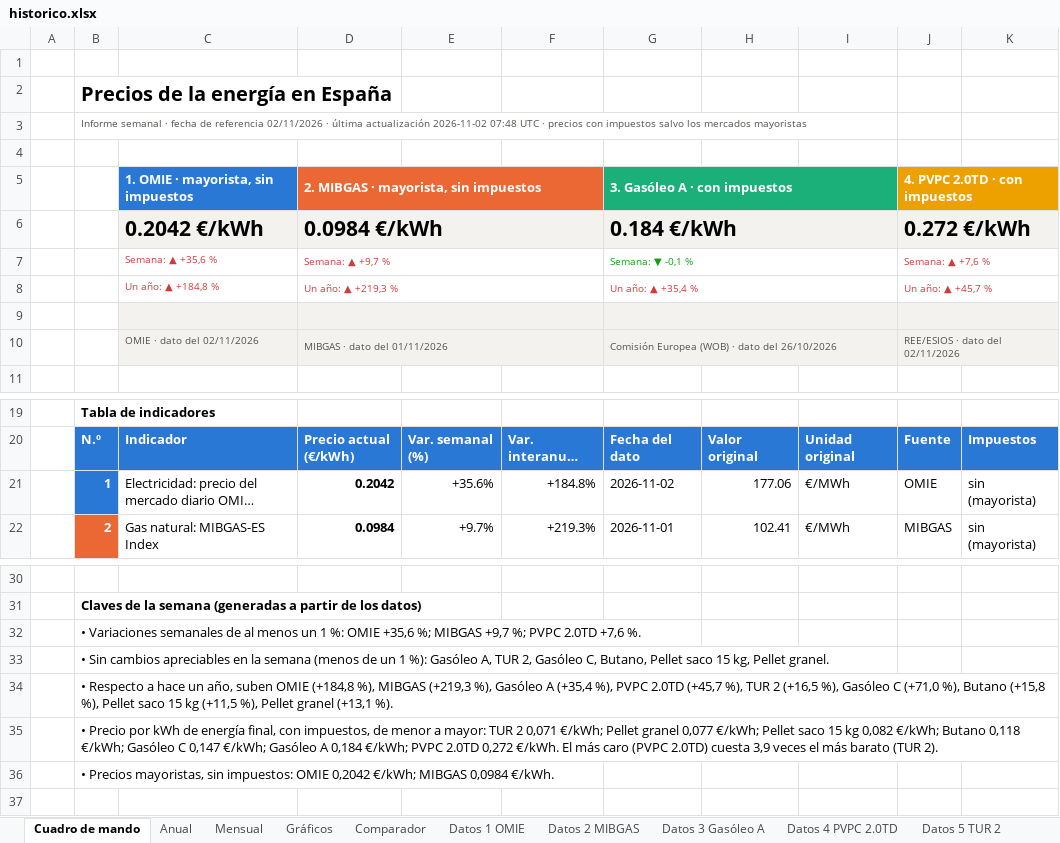
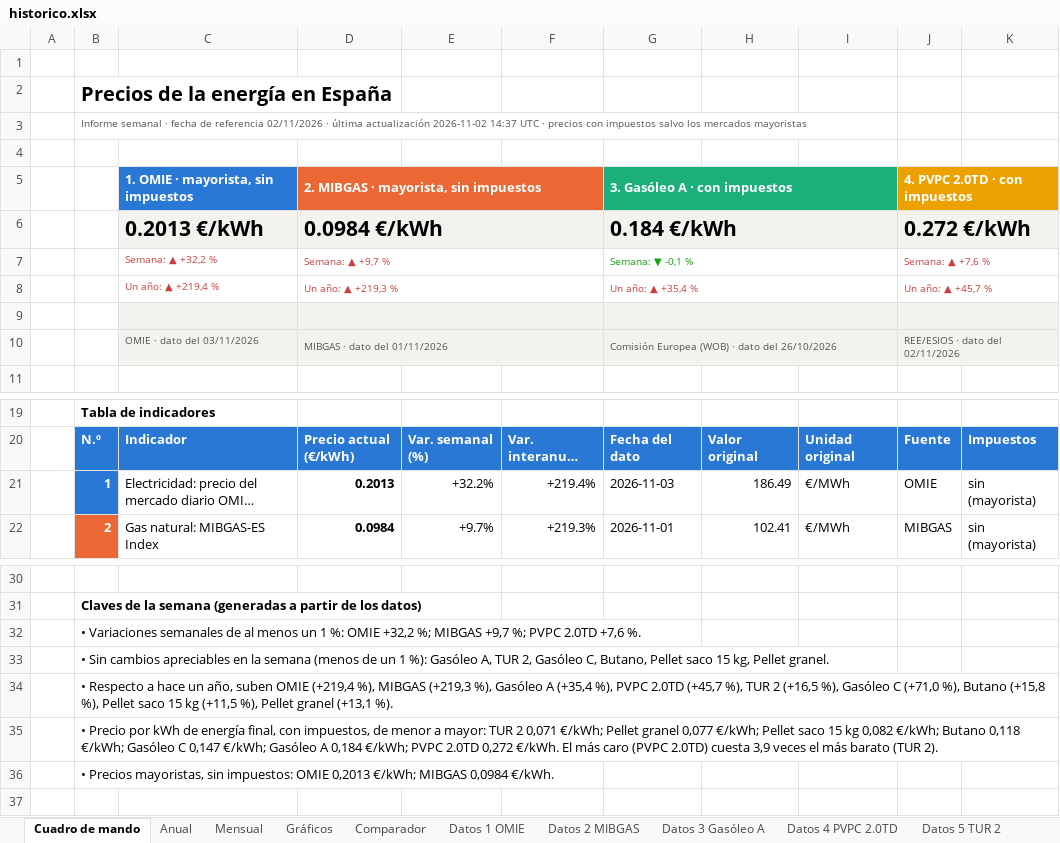
Before and after one commit to pablopardopazosgestan/cuadro-mando-precios-energia, an Excel workbook: sitio/informes/historico.xlsx, sheet Cuadro de mando, drawn as a sheet; only a part is shown, gaps mark what is left out; long unchanged cells end in …; values as stored, in another font and other column widths than the file's, no borders; charts and pictures and conditional formats not drawn; the diff names each change by its address in the sheet, - before the commit and + after, or states it on an @@ line.

```diff
--- a/sitio/informes/historico.xlsx (sheet Cuadro de mando)
+++ b/sitio/informes/historico.xlsx (sheet Cuadro de mando)
-B3: …actualización 2026-11-02 07:48 UTC ·…
+B3: …actualización 2026-11-02 14:37 UTC ·…
-C6: 0.2042 €/kWh
+C6: 0.2013 €/kWh
-C7: Semana: ▲ +35,6 %
+C7: Semana: ▲ +32,2 %
-C8: Un año: ▲ +184,8 %
+C8: Un año: ▲ +219,4 %
-C10: OMIE · dato del 02/11/2026
+C10: OMIE · dato del 03/11/2026
-D21: 0.2042
+D21: 0.2013
-E21: +35.6%
+E21: +32.2%
-F21: +184.8%
+F21: +219.4%
-G21 (3. Gasóleo A · con impuestos): 2026-11-02
+G21 (3. Gasóleo A · con impuestos): 2026-11-03
-H21: 177.06
+H21: 186.49
-B32: …%: OMIE +35,6 %; MIBGAS…
+B32: …%: OMIE +32,2 %; MIBGAS…
-B34: …suben OMIE (+184,8 %), MIBGAS…
+B34: …suben OMIE (+219,4 %), MIBGAS…
-B36: …impuestos: OMIE 0,2042 €/kWh; MIBGAS…
+B36: …impuestos: OMIE 0,2013 €/kWh; MIBGAS…
```
Also changed, not shown: sheet Datos 1 OMIE, sheet Mensual, sheet Anual, 7 other files.
